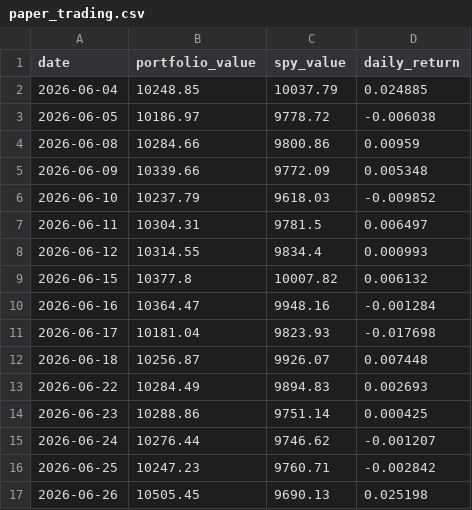
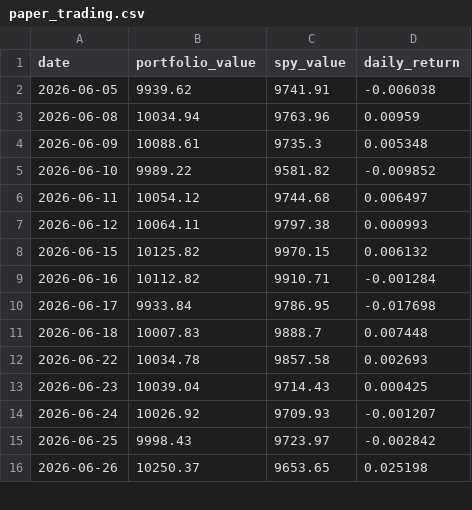
Before and after one commit to RamaAkach/OPIM-5641---Final-Project, a CSV file: results/paper_trading.csv, drawn as a sheet; only a part is shown; the diff covers the shown part only.

```diff
--- a/results/paper_trading.csv
+++ b/results/paper_trading.csv
@@ -1,17 +1,16 @@
 date,portfolio_value,spy_value,daily_return
-2026-06-04,10248.85,10037.79,0.024885
-2026-06-05,10186.97,9778.72,-0.006038
-2026-06-08,10284.66,9800.86,0.00959
-2026-06-09,10339.66,9772.09,0.005348
-2026-06-10,10237.79,9618.03,-0.009852
-2026-06-11,10304.31,9781.5,0.006497
-2026-06-12,10314.55,9834.4,0.000993
-2026-06-15,10377.8,10007.82,0.006132
-2026-06-16,10364.47,9948.16,-0.001284
-2026-06-17,10181.04,9823.93,-0.017698
-2026-06-18,10256.87,9926.07,0.007448
-2026-06-22,10284.49,9894.83,0.002693
-2026-06-23,10288.86,9751.14,0.000425
-2026-06-24,10276.44,9746.62,-0.001207
-2026-06-25,10247.23,9760.71,-0.002842
-2026-06-26,10505.45,9690.13,0.025198
+2026-06-05,9939.62,9741.91,-0.006038
+2026-06-08,10034.94,9763.96,0.00959
+2026-06-09,10088.61,9735.3,0.005348
+2026-06-10,9989.22,9581.82,-0.009852
+2026-06-11,10054.12,9744.68,0.006497
+2026-06-12,10064.11,9797.38,0.000993
+2026-06-15,10125.82,9970.15,0.006132
+2026-06-16,10112.82,9910.71,-0.001284
+2026-06-17,9933.84,9786.95,-0.017698
+2026-06-18,10007.83,9888.7,0.007448
+2026-06-22,10034.78,9857.58,0.002693
+2026-06-23,10039.04,9714.43,0.000425
+2026-06-24,10026.92,9709.93,-0.001207
+2026-06-25,9998.43,9723.97,-0.002842
+2026-06-26,10250.37,9653.65,0.025198
```
Also changed, not shown: 1 added row and 34 edited cells elsewhere in this file, results/weight_history.csv, 7 other files.
